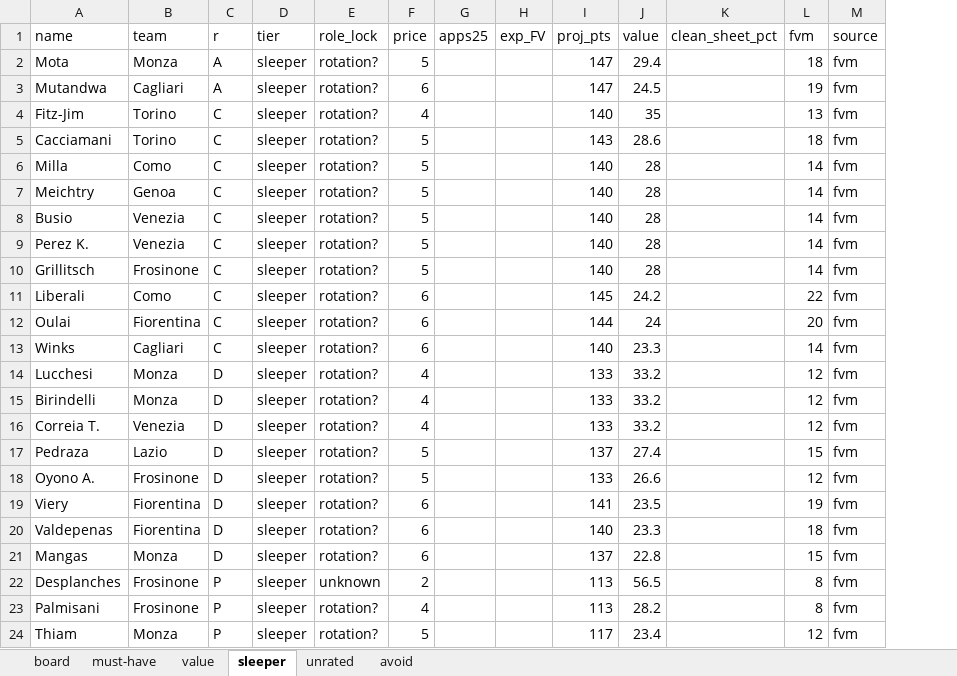
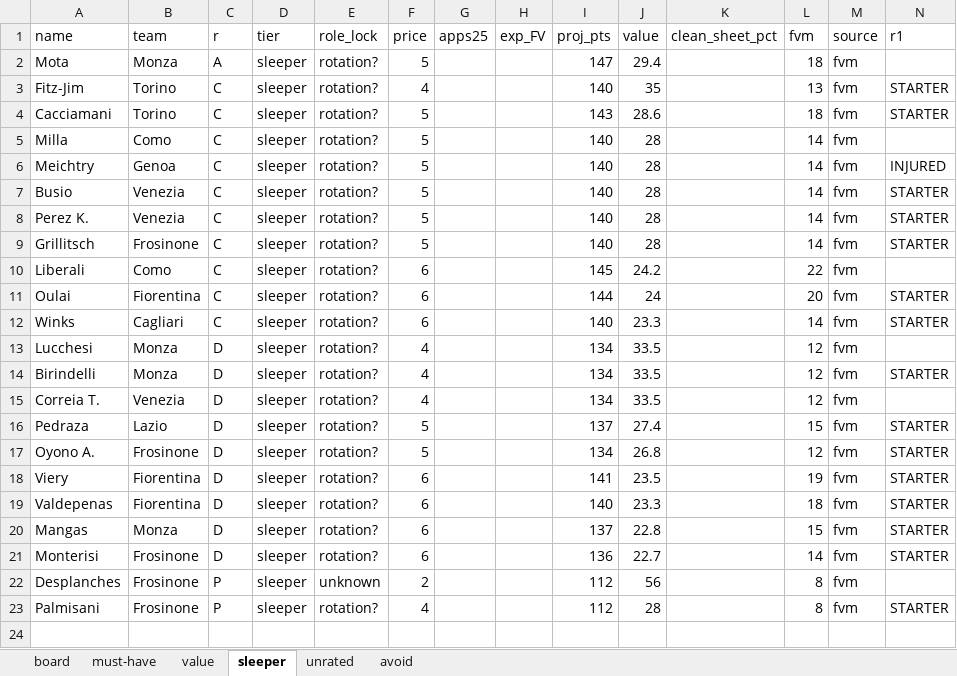
Before and after one commit to LedjoLleshaj/fantacalcio_predictor, an Excel workbook: fantacalcio/asta_board_2627.xlsx, sheet sleeper, drawn as a sheet; values as stored, in another font and other column widths than the file's, no borders; removed rows and columns are numbered as before the commit, all else as after; the diff names each change by its address in the sheet, - before the commit and + after, or states it on an @@ line.

```diff
--- a/fantacalcio/asta_board_2627.xlsx (sheet sleeper)
+++ b/fantacalcio/asta_board_2627.xlsx (sheet sleeper)
+column N (r1), rows 3-20: STARTER | STARTER |  | INJURED | STARTER | STARTER | STARTER |  | STARTER | STARTER |  | STARTER |  | STARTER | STARTER | STARTER | STARTER | STARTER; row 23: STARTER
-row 3: Mutandwa | Cagliari | A | sleeper | rotation? | 6 |  |  | 147 | 24.5 |  | 19 | fvm
-I13:I15 (proj_pts): 133
+I13:I15 (proj_pts): 134
-J13:J15 (value): 33.2
+J13:J15 (value): 33.5
-I17 (proj_pts): 133
+I17 (proj_pts): 134
-J17 (value): 26.6
+J17 (value): 26.8
+row 21: Monterisi | Frosinone | D | sleeper | rotation? | 6 |  |  | 136 | 22.7 |  | 14 | fvm | STARTER
-I22:I23 (proj_pts): 113
+I22:I23 (proj_pts): 112
-J22 (value): 56.5
+J22 (value): 56
-J23 (value): 28.2
+J23 (value): 28
-row 24: Thiam | Monza | P | sleeper | rotation? | 5 |  |  | 117 | 23.4 |  | 12 | fvm
```
Also changed, not shown: sheet board, sheet must-have, sheet avoid, sheet unrated, sheet value, 1 other file.
